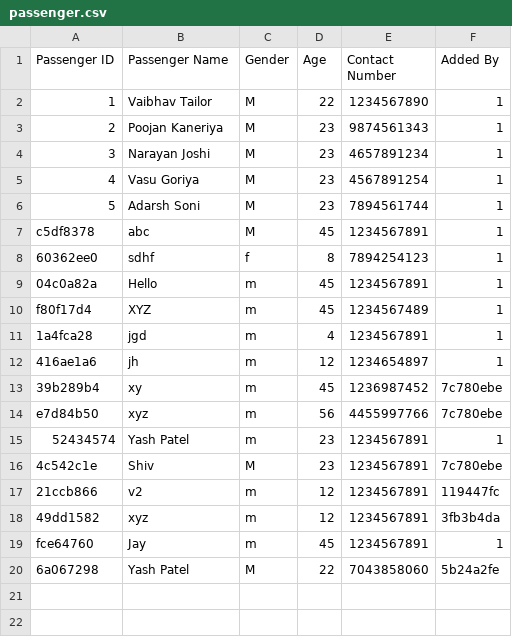
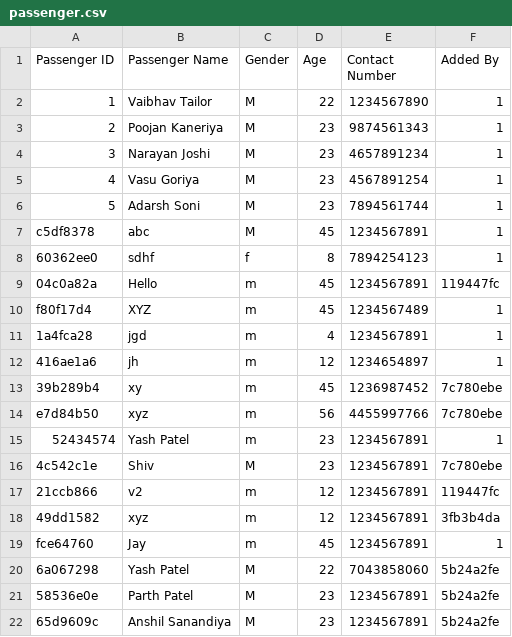
Before and after one commit to VaibhavTailor29/Railway-Management-System, a CSV file: Databases/passenger.csv, drawn as a sheet.

```diff
--- a/Databases/passenger.csv
+++ b/Databases/passenger.csv
@@ -8,3 +8,3 @@ c5df8378,abc,M,45,1234567891,1
 60362ee0,sdhf,f,8,7894254123,1
-04c0a82a,Hello,m,45,1234567891,1
+04c0a82a,Hello,m,45,1234567891,119447fc
 f80f17d4,XYZ,m,45,1234567489,1
@@ -20 +20,3 @@ fce64760,Jay,m,45,1234567891,1
 6a067298,Yash Patel,M,22,7043858060,5b24a2fe
+58536e0e,Parth Patel,M,23,1234567891,5b24a2fe
+65d9609c,Anshil Sanandiya,M,23,1234567891,5b24a2fe
```
Also changed, not shown: Databases/book-ticket.csv, Databases/train.csv, 10 other files.
